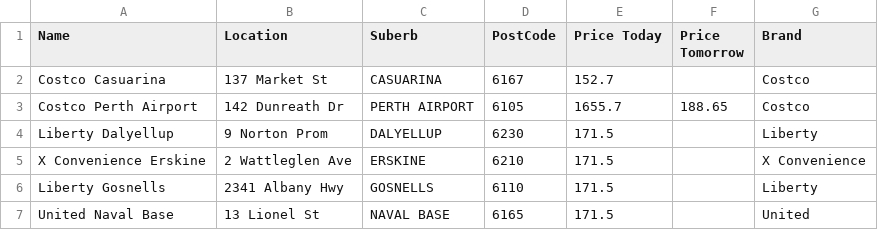
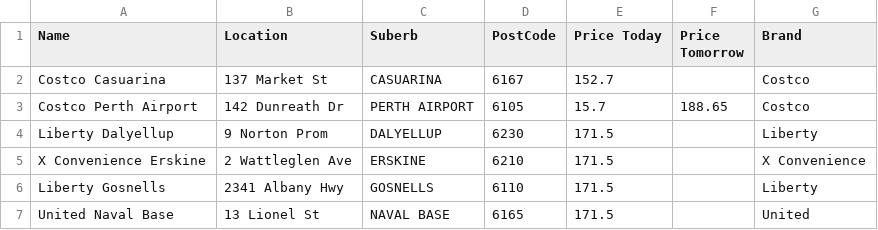
Before and after one commit to Luke3573/WaFuel, a CSV file: WaFuelULP.csv, drawn as a sheet; only a part is shown.

Commit message:
Update WaFuelULP.csv

```diff
--- a/WaFuelULP.csv
+++ b/WaFuelULP.csv
@@ -2,3 +2,3 @@ Name,Location,Suberb,PostCode,Price Today,Price Tomorrow,Brand
 Costco Casuarina,137 Market St,CASUARINA,6167,152.7,,Costco
-Costco Perth Airport,142 Dunreath Dr,PERTH AIRPORT,6105,1655.7,188.65,Costco
+Costco Perth Airport,142 Dunreath Dr,PERTH AIRPORT,6105,15.7,188.65,Costco
 Liberty Dalyellup,9 Norton Prom,DALYELLUP,6230,171.5,,Liberty
```
